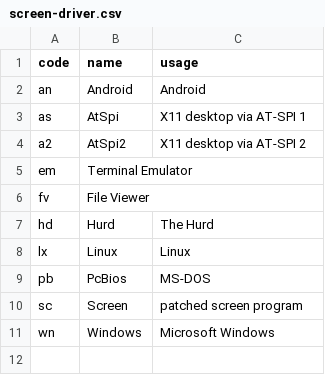
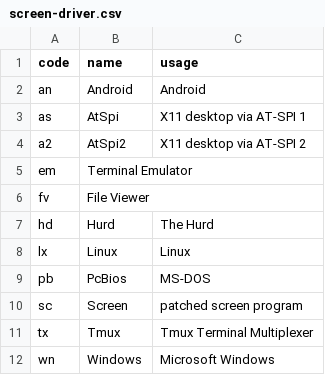
Before and after one commit to brltty/brltty, a CSV file: Documents/screen-driver.csv, drawn as a sheet; the diff names each change by its address in the sheet, - before the commit and + after, or states it on an @@ line.

Commit message:
Initial implementation of the Tmux scree driver by np.

```diff
--- a/Documents/screen-driver.csv
+++ b/Documents/screen-driver.csv
+row 11: tx | Tmux | Tmux Terminal Multiplexer
```
Also changed, not shown: 5 other files.
